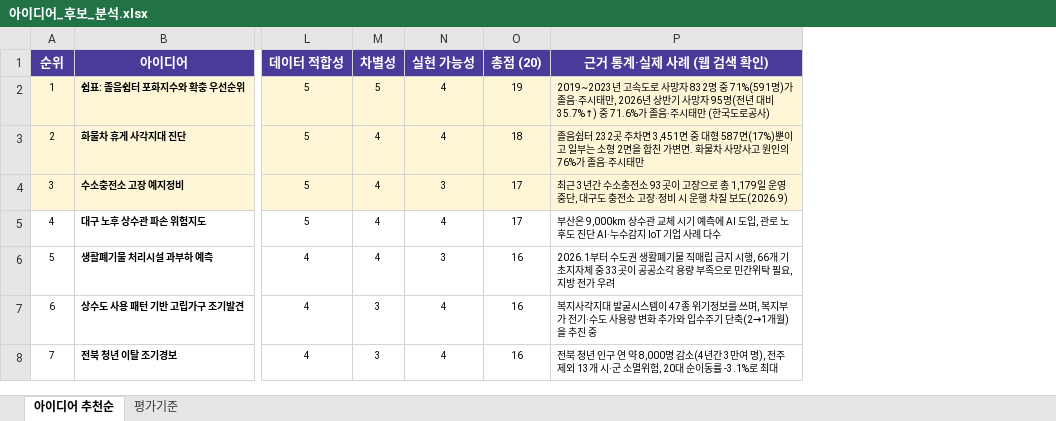
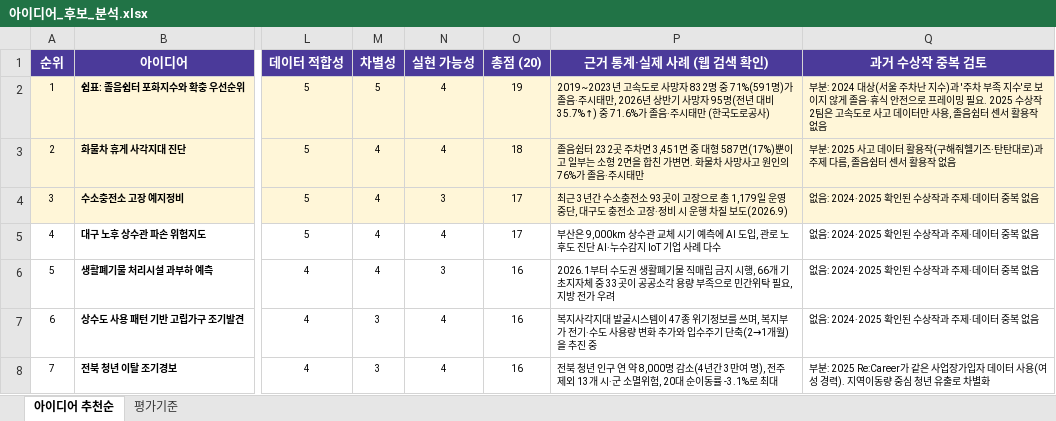
Before and after one commit to yhjang0315-source/-nya-ong, an Excel workbook: docs/아이디어_후보_분석.xlsx, sheet 아이디어 추천순, drawn as a sheet; only a part is shown, gaps mark what is left out; values as stored, in another font and other column widths than the file's, no borders; the diff covers the shown part only; the diff names each change by its address in the sheet, - before the commit and + after, or states it on an @@ line.

```diff
--- a/docs/아이디어_후보_분석.xlsx (sheet 아이디어 추천순)
+++ b/docs/아이디어_후보_분석.xlsx (sheet 아이디어 추천순)
+column Q (과거 수상작 중복 검토), rows 2-8: 부분: 2024 대상(서울 주차난 지수)과 '주차 부족 지수'로 보이지 않게 졸음·휴식 안전으로 프레이밍 필요. 2025 수상작 2팀은 고속도로 사고 데이터만 사용, 졸음쉼터 센서 활용작 없음 | 부분: 2025 사고 데이터 활용작(구해줘헬기즈·탄탄대로)과 주제 다름, 졸음쉼터 센서 활용작 없음 | 없음: 2024·2025 확인된 수상작과 주제·데이터 중복 없음 | 없음: 2024·2025 확인된 수상작과 주제·데이터 중복 없음 | 없음: 2024·2025 확인된 수상작과 주제·데이터 중복 없음 | 없음: 2024·2025 확인된 수상작과 주제·데이터 중복 없음 | 부분: 2025 Re:Career가 같은 사업장가입자 데이터 사용(여성 경력). 지역이동량 중심 청년 유출로 차별화
```
Also changed, not shown: 1 added row, 6 removed rows and row numbers in column A elsewhere in this sheet, sheet 평가기준, 1 other file.
